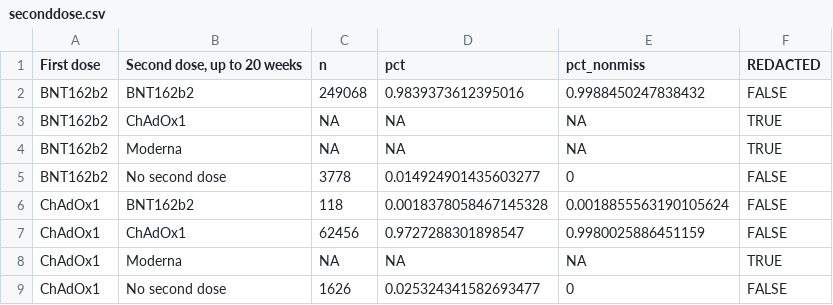
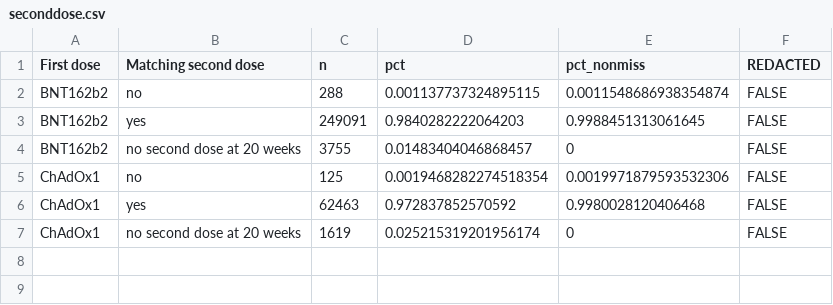
Before and after one commit to opensafely/comparative-ve-research, a CSV file: released_outputs/output/descriptive/seconddose/seconddose.csv, drawn as a sheet.

Commit message:
Released from D:\Level4FIles\workspaces\comparative-ve-research_main by wjchulme
Opensafely-released-from: OpenSLevel4:D:\Level4FIles\workspaces\comparative-ve-research_main

```diff
--- a/released_outputs/output/descriptive/seconddose/seconddose.csv
+++ b/released_outputs/output/descriptive/seconddose/seconddose.csv
@@ -1,9 +1,7 @@
-First dose,"Second dose, up to 20 weeks",n,pct,pct_nonmiss,REDACTED
-BNT162b2,BNT162b2,249068,0.9839373612395016,0.9988450247838432,FALSE
-BNT162b2,ChAdOx1,NA,NA,NA,TRUE
-BNT162b2,Moderna,NA,NA,NA,TRUE
-BNT162b2,No second dose,3778,0.014924901435603277,0,FALSE
-ChAdOx1,BNT162b2,118,0.0018378058467145328,0.0018855563190105624,FALSE
-ChAdOx1,ChAdOx1,62456,0.9727288301898547,0.9980025886451159,FALSE
-ChAdOx1,Moderna,NA,NA,NA,TRUE
-ChAdOx1,No second dose,1626,0.025324341582693477,0,FALSE
+First dose,Matching second dose,n,pct,pct_nonmiss,REDACTED
+BNT162b2,no,288,0.001137737324895115,0.0011548686938354874,FALSE
+BNT162b2,yes,249091,0.9840282222064203,0.9988451313061645,FALSE
+BNT162b2,no second dose at 20 weeks,3755,0.01483404046868457,0,FALSE
+ChAdOx1,no,125,0.0019468282274518354,0.0019971879593532306,FALSE
+ChAdOx1,yes,62463,0.972837852570592,0.9980028120406468,FALSE
+ChAdOx1,no second dose at 20 weeks,1619,0.025215319201956174,0,FALSE
```
